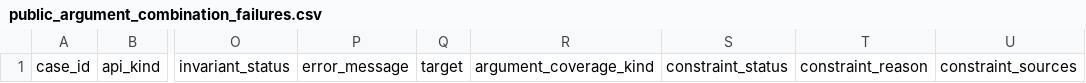
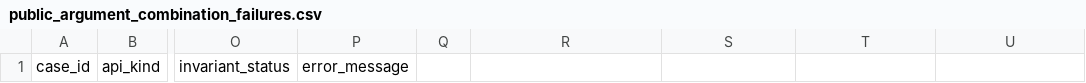
Before and after one commit to kapelner/matching_on_the_fly_designs_R_package_and_paper_repr, a CSV file: package_tests/public_argument_combination_failures.csv, drawn as a sheet; only a part is shown, gaps mark what is left out; the diff names each change by its address in the sheet, - before the commit and + after, or states it on an @@ line.

```diff
--- a/package_tests/public_argument_combination_failures.csv
+++ b/package_tests/public_argument_combination_failures.csv
-Q1: target
+Q1: (empty)
-R1: argument_coverage_kind
+R1: (empty)
-S1: constraint_status
+S1: (empty)
-T1: constraint_reason
+T1: (empty)
-U1: constraint_sources
+U1: (empty)
```
Also changed, not shown: 4 other files.
